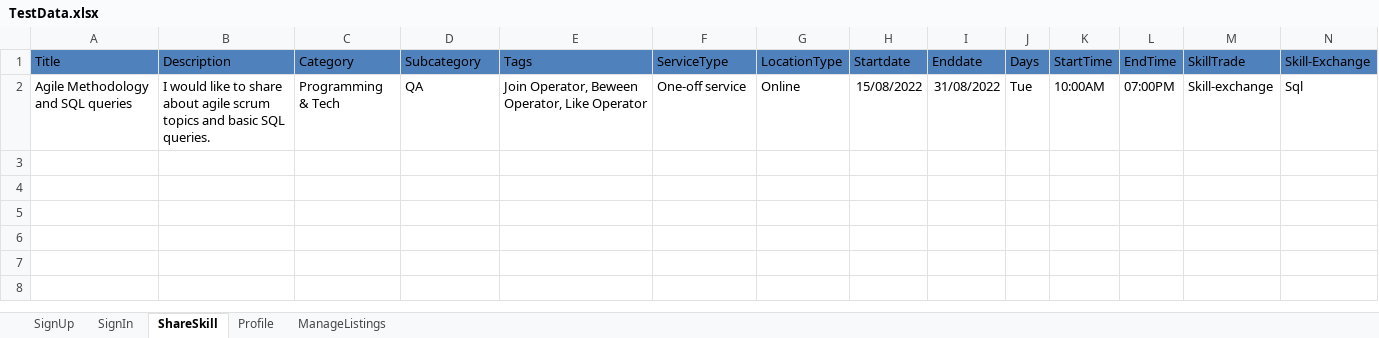
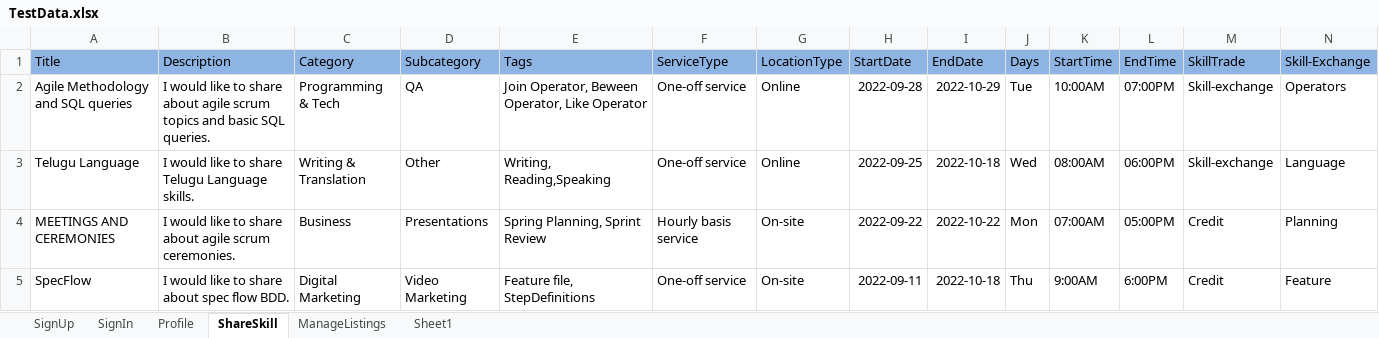
Before and after one commit to myselfkk22/Competition, an Excel workbook: Competition/Competition/ExcelData/TestData.xlsx, sheet ShareSkill, drawn as a sheet; only a part is shown; values as stored, in another font and other column widths than the file's, no borders; rows hold the shown columns only; the diff covers the shown part only; the diff names each change by its address in the sheet, - before the commit and + after, or states it on an @@ line.

Commit message:
Edit and delete share skill added

```diff
--- a/Competition/Competition/ExcelData/TestData.xlsx (sheet ShareSkill)
+++ b/Competition/Competition/ExcelData/TestData.xlsx (sheet ShareSkill)
+sheet tab: Sheet1
@@ sheet tab order changed: SignUp | SignIn | Profile | ShareSkill | ManageListings | Sheet1 @@
-A1:N1 fill: #4F81BD
+A1:N1 fill: #8EB4E3
-H1: Startdate
+H1: StartDate
-I1: Enddate
+I1: EndDate
-H2 (StartDate): 15/08/2022
+H2 (StartDate): 2022-09-28
-I2 (EndDate): 31/08/2022
+I2 (EndDate): 2022-10-29
-N2 (Skill-Exchange): Sql
+N2 (Skill-Exchange): Operators
+row 3: Telugu Language | I would like to share Telugu Language skills. | Writing & Translation | Other | Writing, Reading,Speaking | One-off service | Online | 2022-09-25 | 2022-10-18 | Wed | 08:00AM | 06:00PM | Skill-exchange | Language
+row 4: MEETINGS AND CEREMONIES | I would like to share about agile scrum ceremonies. | Business | Presentations | Spring Planning, Sprint Review | Hourly basis service | On-site | 2022-09-22 | 2022-10-22 | Mon | 07:00AM | 05:00PM | Credit | Planning
+row 5: SpecFlow | I would like to share about spec flow BDD. | Digital Marketing | Video Marketing | Feature file, StepDefinitions | One-off service | On-site | 2022-09-11 | 2022-10-18 | Thu | 9:00AM | 6:00PM | Credit | Feature
```
Also changed, not shown: cell formats elsewhere in this sheet, sheet ManageListings, 31 other files.
